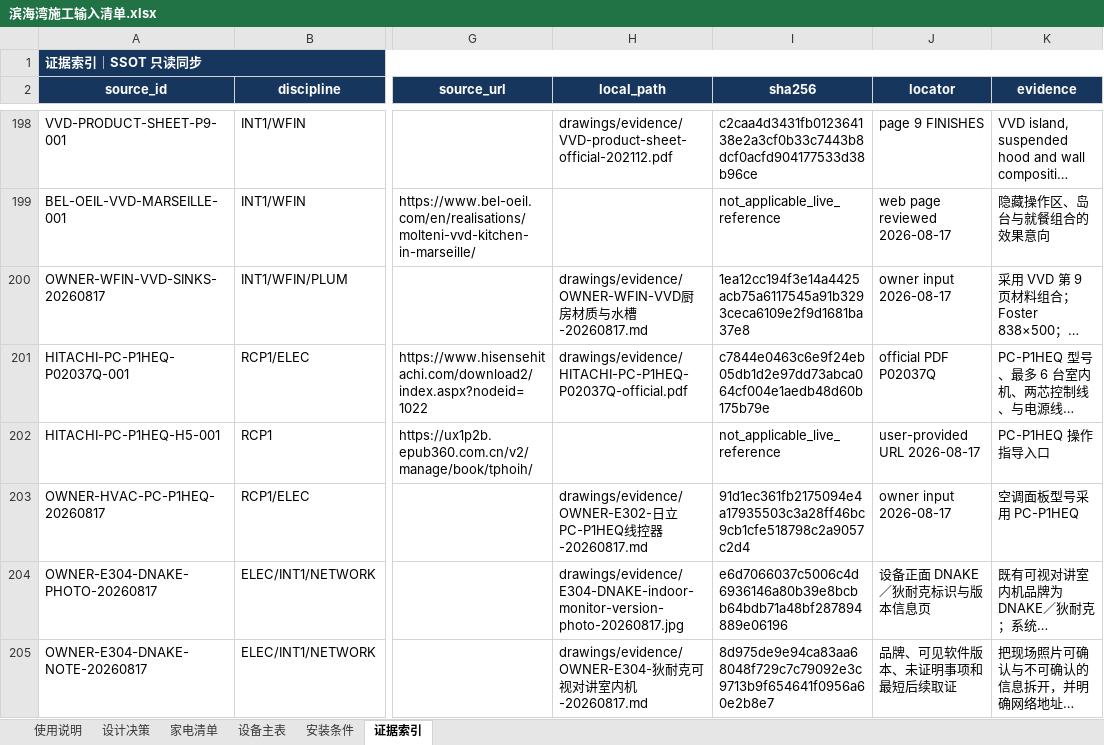
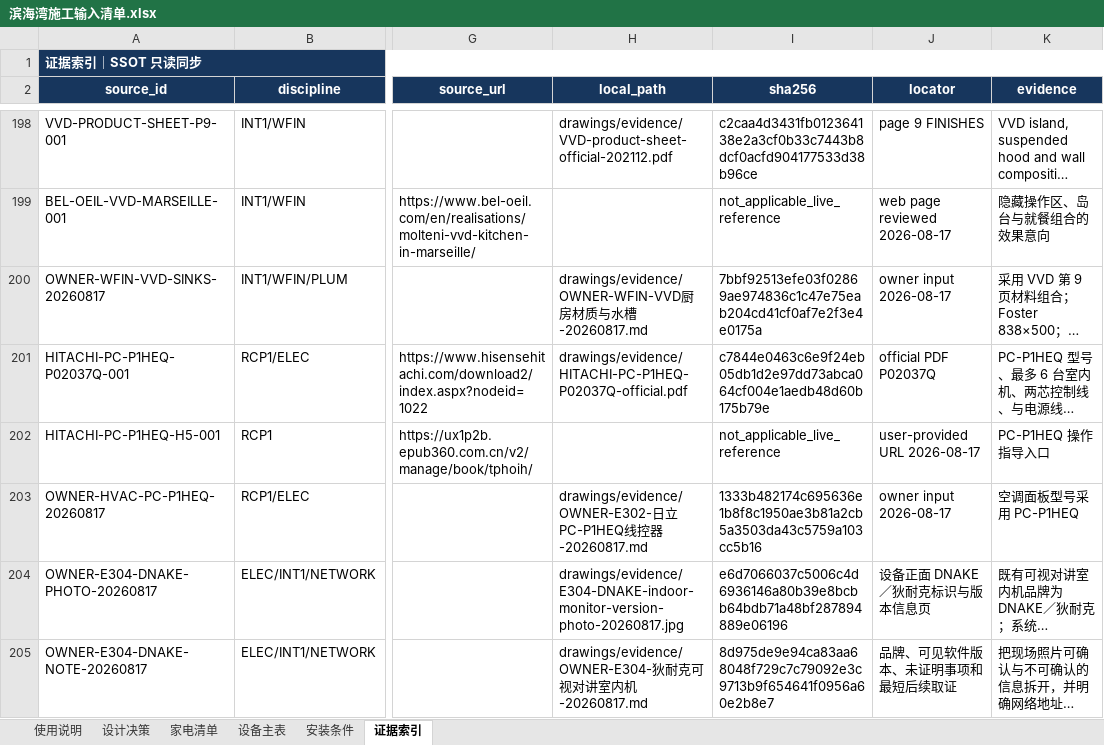
Before and after one commit to Weihan96/2504-GBTB-Yanlord-Zhuhai, an Excel workbook: output/forms/滨海湾施工输入清单.xlsx, sheet 证据索引, drawn as a sheet; only a part is shown, gaps mark what is left out; long unchanged cells end in …; values as stored, in another font and other column widths than the file's, no borders; table styles not drawn; the diff names each change by its address in the sheet, - before the commit and + after, or states it on an @@ line.

Commit message:
fix(data): refresh owner evidence hashes
Update the VVD kitchen and PC-P1HEQ owner-note SHA-256 values after Markdown formatting cleanup, then resynchronize the workbook evidence view.

```diff
--- a/output/forms/滨海湾施工输入清单.xlsx (sheet 证据索引)
+++ b/output/forms/滨海湾施工输入清单.xlsx (sheet 证据索引)
-I200 (sha256): 1ea12cc194f3e14a4425acb75a6117545a91b3293ceca6109e2f9d1681ba37e8
+I200 (sha256): 7bbf92513efe03f02869ae974836c1c47e75eab204cd41cf0af7e2f3e4e0175a
-I203 (sha256): 91d1ec361fb2175094e4a17935503c3a28ff46bc9cb1cfe518798c2a9057c2d4
+I203 (sha256): 1333b482174c695636e1b8f8c1950ae3b81a2cb5a3503da43c5759a103cc5b16
```
Also changed, not shown: 1 other file.
